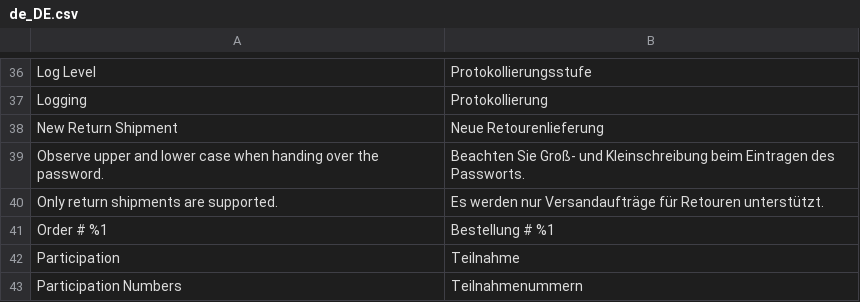
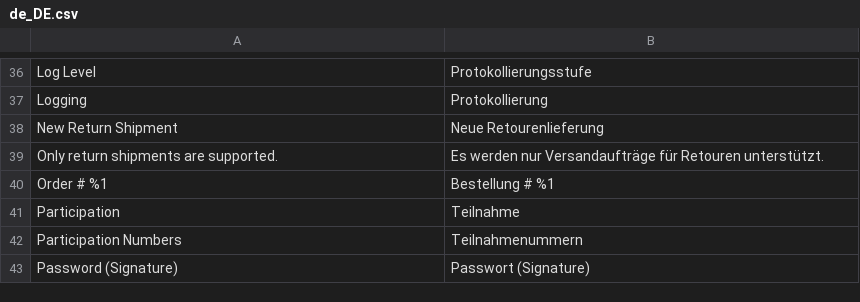
Before and after one commit to netresearch/dhl-module-carrier-paket-returns, a CSV file: i18n/de_DE.csv, drawn as a sheet; only a part is shown, gaps mark what is left out; the shorter side is filled out with more unchanged rows; the diff names each change by its address in the sheet, - before the commit and + after, or states it on an @@ line.

Commit message:
CI-233: Update translations, add translation validate to CI

```diff
--- a/i18n/de_DE.csv
+++ b/i18n/de_DE.csv
-row 39: Observe upper and lower case when handing over the password. | Beachten Sie Groß- und Kleinschreibung beim Eintragen des Passworts.
```
Also changed, not shown: i18n/en_US.csv.
